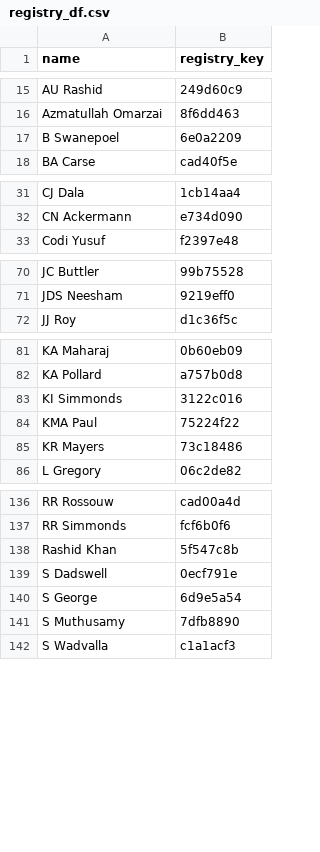
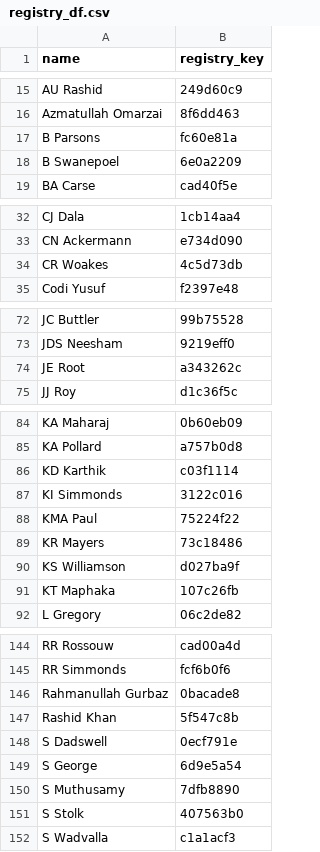
Before and after one commit to sawlachintan/cricket_data, a CSV file: data/bronze/sat/registry_df.csv, drawn as a sheet; only a part is shown, gaps mark what is left out; the diff covers the shown part only.

```diff
--- a/data/bronze/sat/registry_df.csv
+++ b/data/bronze/sat/registry_df.csv
@@ -16,2 +16,3 @@ AU Rashid,249d60c9
 Azmatullah Omarzai,8f6dd463
+B Parsons,fc60e81a
 B Swanepoel,6e0a2209
@@ -32,2 +33,3 @@ CJ Dala,1cb14aa4
 CN Ackermann,e734d090
+CR Woakes,4c5d73db
 Codi Yusuf,f2397e48
@@ -71,2 +73,3 @@ JC Buttler,99b75528
 JDS Neesham,9219eff0
+JE Root,a343262c
 JJ Roy,d1c36f5c
@@ -82,2 +85,3 @@ KA Maharaj,0b60eb09
 KA Pollard,a757b0d8
+KD Karthik,c03f1114
 KI Simmonds,3122c016
@@ -85,2 +89,4 @@ KMA Paul,75224f22
 KR Mayers,73c18486
+KS Williamson,d027ba9f
+KT Maphaka,107c26fb
 L Gregory,06c2de82
@@ -137,2 +145,3 @@ RR Rossouw,cad00a4d
 RR Simmonds,fcf6b0f6
+Rahmanullah Gurbaz,0bacade8
 Rashid Khan,5f547c8b
@@ -141,2 +150,3 @@ S George,6d9e5a54
 S Muthusamy,7dfb8890
+S Stolk,407563b0
 S Wadvalla,c1a1acf3
```
Also changed, not shown: 3 added rows elsewhere in this file, data/bronze/bbl/officials_df.csv, data/bronze/bbl/playing_xi_df.csv, 34 other files.
